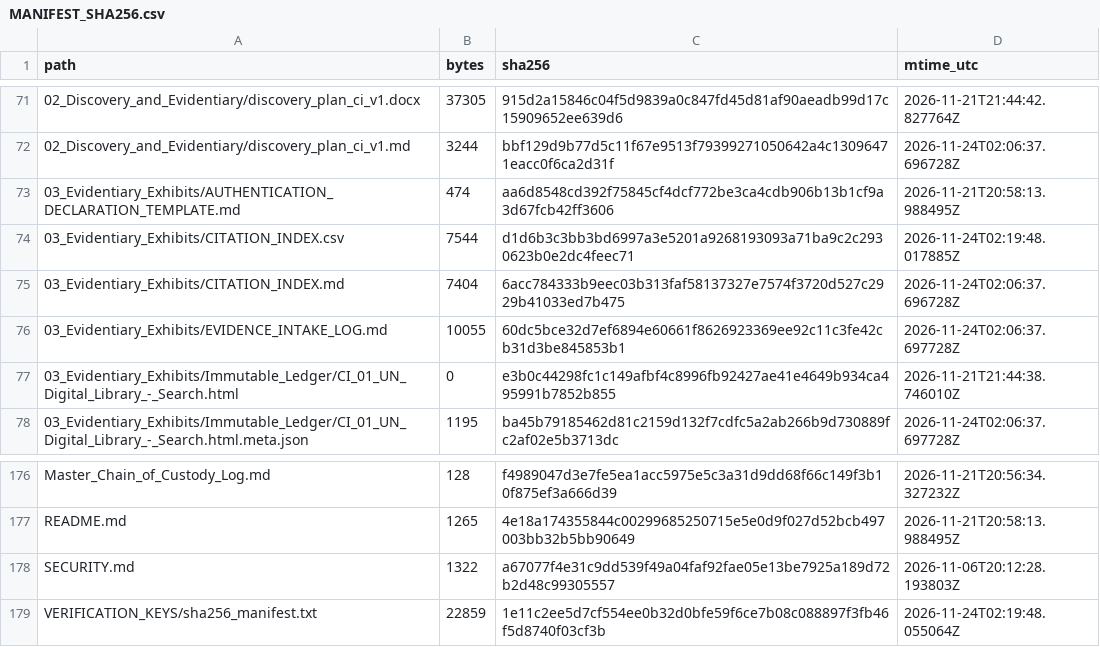
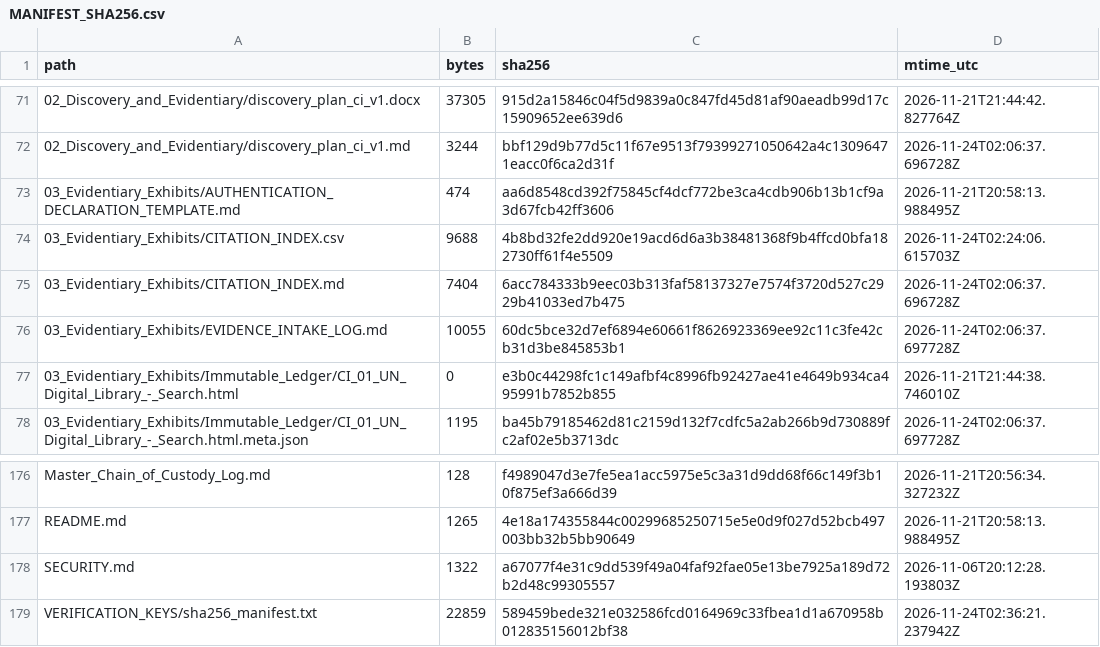
Before and after one commit to GlobalRestitutionAlliance/africa-us-ci-cote-divoire-master-litigation, a CSV file: 99_Archives_and_Manifests/MANIFEST_SHA256.csv, drawn as a sheet; only a part is shown, gaps mark what is left out.

```diff
--- a/99_Archives_and_Manifests/MANIFEST_SHA256.csv
+++ b/99_Archives_and_Manifests/MANIFEST_SHA256.csv
@@ -73,3 +73,3 @@ path,bytes,sha256,mtime_utc
 03_Evidentiary_Exhibits/AUTHENTICATION_DECLARATION_TEMPLATE.md,474,aa6d8548cd392f75845cf4dcf772be3ca4cdb906b13b1cf9a3d67fcb42ff3606,2026-11-21T20:58:13.988495Z
-03_Evidentiary_Exhibits/CITATION_INDEX.csv,7544,d1d6b3c3bb3bd6997a3e5201a9268193093a71ba9c2c2930623b0e2dc4feec71,2026-11-24T02:19:48.017885Z
+03_Evidentiary_Exhibits/CITATION_INDEX.csv,9688,4b8bd32fe2dd920e19acd6d6a3b38481368f9b4ffcd0bfa182730ff61f4e5509,2026-11-24T02:24:06.615703Z
 03_Evidentiary_Exhibits/CITATION_INDEX.md,7404,6acc784333b9eec03b313faf58137327e7574f3720d527c2929b41033ed7b475,2026-11-24T02:06:37.696728Z
@@ -178,2 +178,2 @@ README.md,1265,4e18a174355844c00299685250715e5e0d9f027d52bcb497003bb32b5bb90649,
 SECURITY.md,1322,a67077f4e31c9dd539f49a04faf92fae05e13be7925a189d72b2d48c99305557,2026-11-06T20:12:28.193803Z
-VERIFICATION_KEYS/sha256_manifest.txt,22859,1e11c2ee5d7cf554ee0b32d0bfe59f6ce7b08c088897f3fb46f5d8740f03cf3b,2026-11-24T02:19:48.055064Z
+VERIFICATION_KEYS/sha256_manifest.txt,22859,589459bede321e032586fcd0164969c33fbea1d1a670958b012835156012bf38,2026-11-24T02:36:21.237942Z
```
Also changed, not shown: 03_Evidentiary_Exhibits/CITATION_INDEX.csv, 1 other file.
